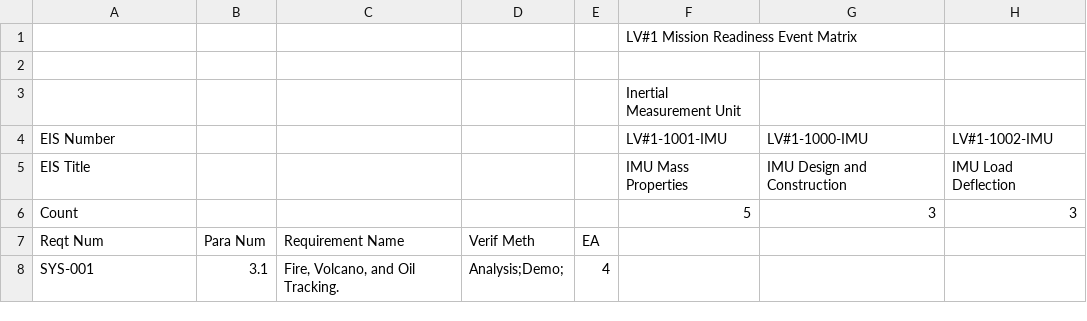
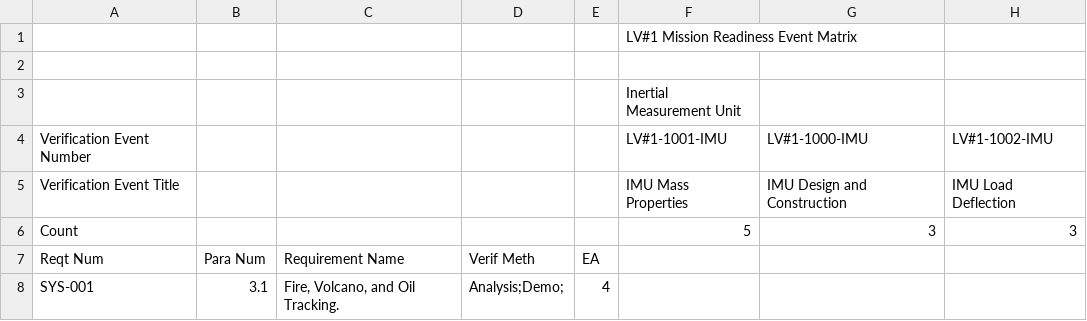
Before and after one commit to angeluscmartinez/chatbot, a CSV file: PROJECT/Project 1/TVEM.csv, drawn as a sheet; only a part is shown; the diff names each change by its address in the sheet, - before the commit and + after, or states it on an @@ line.

Commit message:
Update TVEM.csv

```diff
--- a/PROJECT/Project 1/TVEM.csv
+++ b/PROJECT/Project 1/TVEM.csv
-A4: EIS Number
+A4: Verification Event Number
-A5: EIS Title
+A5: Verification Event Title
```
